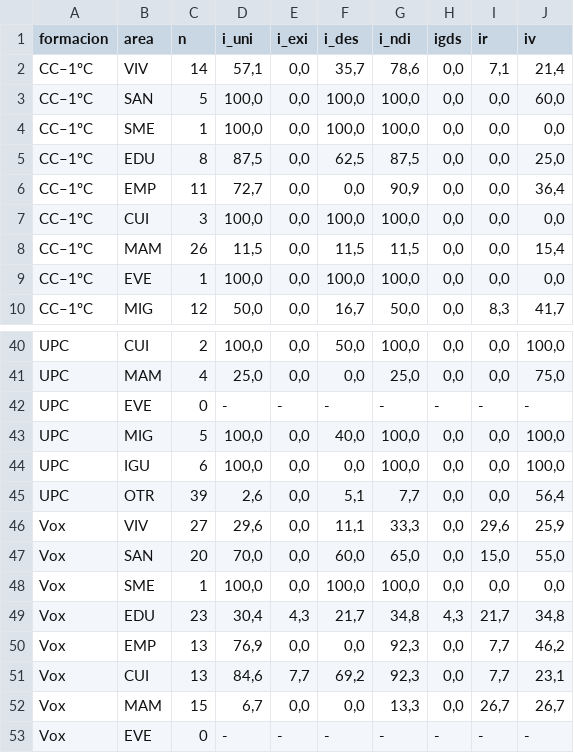
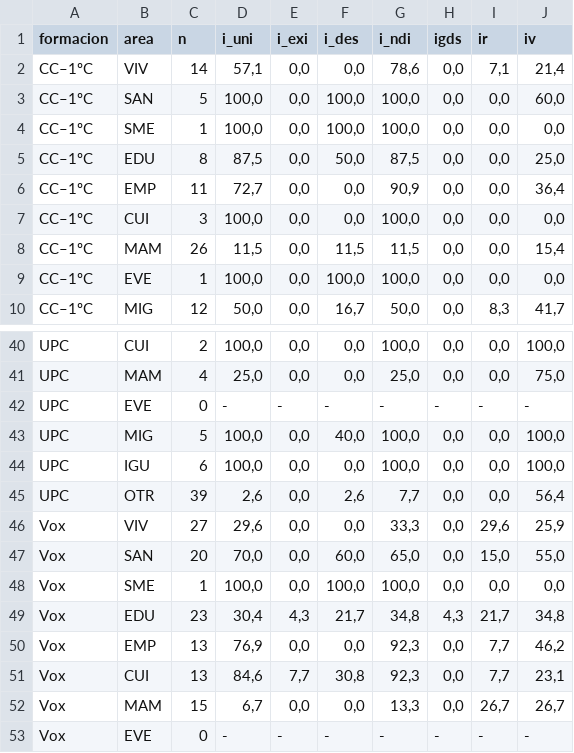
Before and after one commit to Odesocan/elecciones-29n, a CSV file: datos/igds/igds-areas.csv, drawn as a sheet; only a part is shown, gaps mark what is left out; the diff covers the shown part only; the diff names each change by its address in the sheet, - before the commit and + after, or states it on an @@ line.

```diff
--- a/datos/igds/igds-areas.csv
+++ b/datos/igds/igds-areas.csv
-F2 (i_des): 35,7
+F2 (i_des): 0,0
-F5 (i_des): 62,5
+F5 (i_des): 50,0
-F7 (i_des): 100,0
+F7 (i_des): 0,0
-F40 (i_des): 50,0
+F40 (i_des): 0,0
-F45 (i_des): 5,1
+F45 (i_des): 2,6
-F46 (i_des): 11,1
+F46 (i_des): 0,0
-F51 (i_des): 69,2
+F51 (i_des): 30,8
```
Also changed, not shown: 27 edited cells elsewhere in this file, 17 other files.
